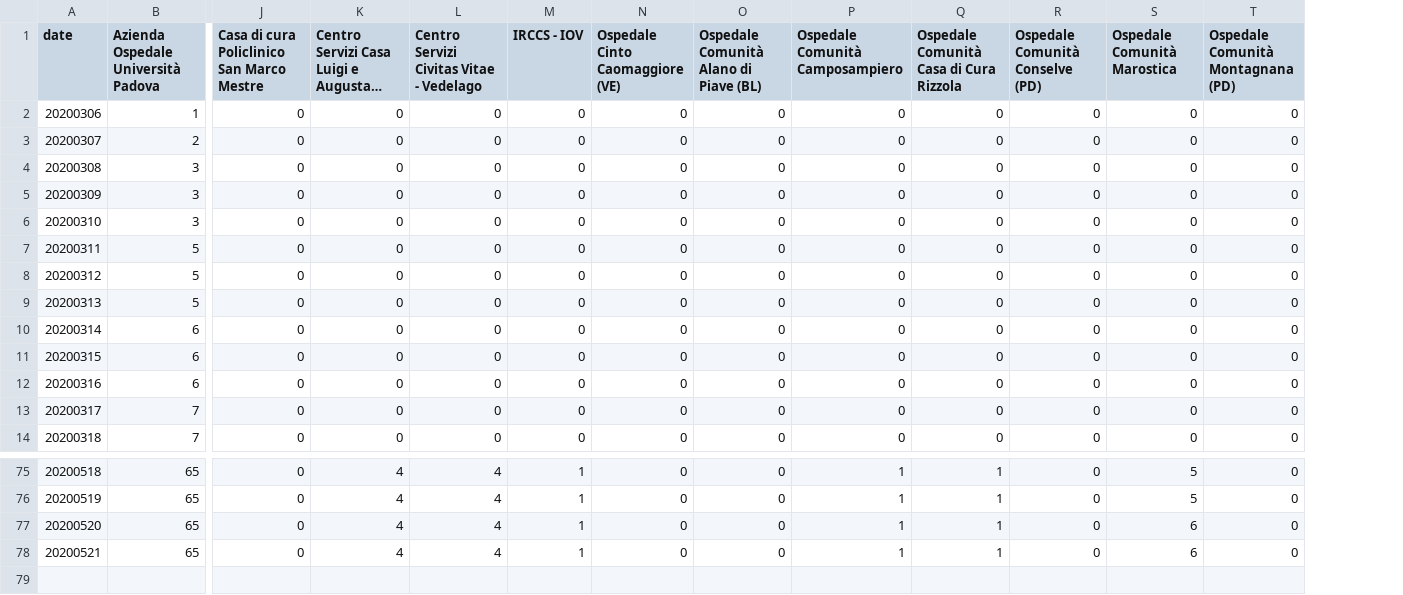
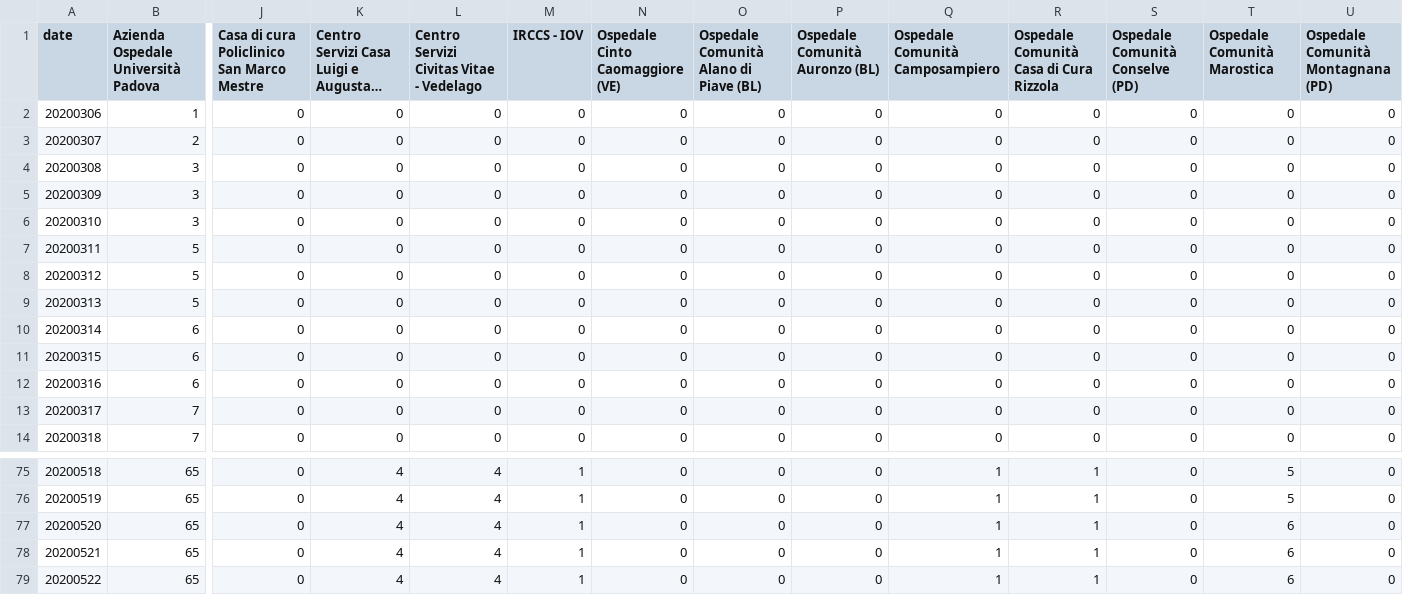
Before and after one commit to simogasp/covid19-veneto, a CSV file: csv_data/hospitals_decessi.csv, drawn as a sheet; only a part is shown, gaps mark what is left out; long unchanged cells end in …; rows hold the shown columns only; the diff names each change by its address in the sheet, - before the commit and + after, or states it on an @@ line.

```diff
--- a/csv_data/hospitals_decessi.csv
+++ b/csv_data/hospitals_decessi.csv
+column P (Ospedale Comunità Auronzo (BL)), rows 2-14: all 0; rows 75-78: all 0
+row 79: 20200522 | 65 | 0 | 4 | 4 | 1 | 0 | 0 | 0 | 1 | 1 | 0 | 6 | 0
```
Also changed, not shown: csv_data/hospitals_dimessi.csv, csv_data/hospitals_non_critici.csv, 10 other files.
